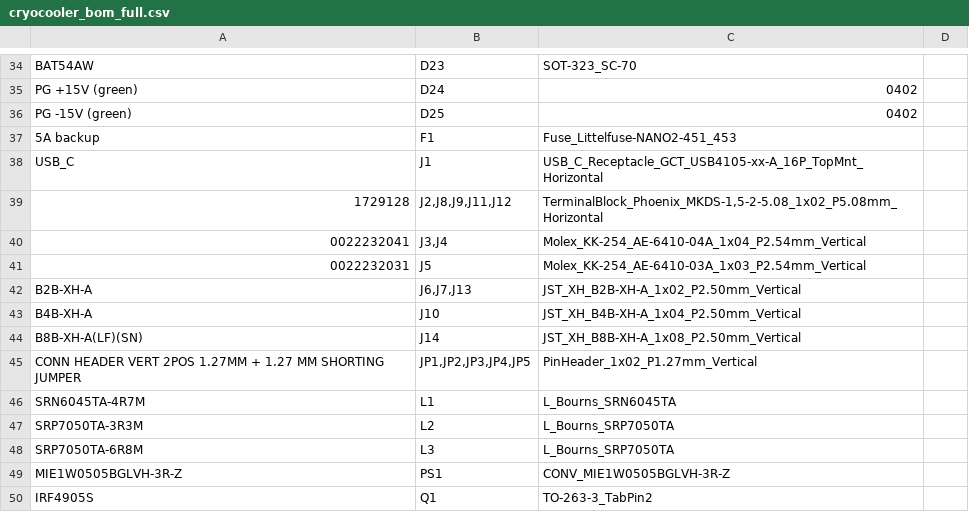
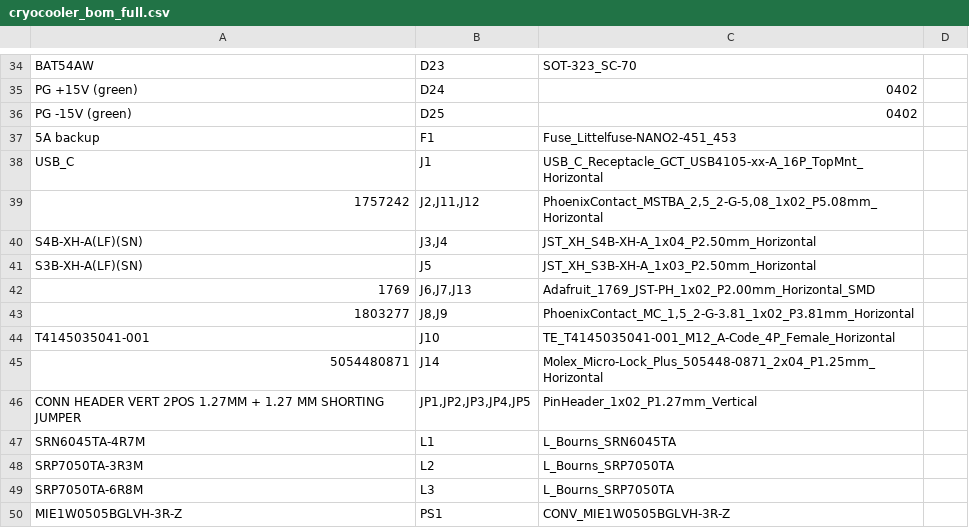
Before and after one commit to jhyland87/Cryocooler-Controller, a CSV file: hardware/kicad/bom/cryocooler_bom_full.csv, drawn as a sheet; only a part is shown, gaps mark what is left out; the shorter side is filled out with more unchanged rows.

```diff
--- a/hardware/kicad/bom/cryocooler_bom_full.csv
+++ b/hardware/kicad/bom/cryocooler_bom_full.csv
@@ -38,8 +38,9 @@ PG -15V (green),D25,0402,,
 USB_C,J1,USB_C_Receptacle_GCT_USB4105-xx-A_16P_TopMnt_Horizontal,,
-1729128,"J2,J8,J9,J11,J12","TerminalBlock_Phoenix_MKDS-1,5-2-5.08_1x02_P5.08mm_Horizontal",,
-0022232041,"J3,J4",Molex_KK-254_AE-6410-04A_1x04_P2.54mm_Vertical,,
-0022232031,J5,Molex_KK-254_AE-6410-03A_1x03_P2.54mm_Vertical,,
-B2B-XH-A,"J6,J7,J13",JST_XH_B2B-XH-A_1x02_P2.50mm_Vertical,,
-B4B-XH-A,J10,JST_XH_B4B-XH-A_1x04_P2.50mm_Vertical,,
-B8B-XH-A(LF)(SN),J14,JST_XH_B8B-XH-A_1x08_P2.50mm_Vertical,,
+1757242,"J2,J11,J12","PhoenixContact_MSTBA_2,5_2-G-5,08_1x02_P5.08mm_Horizontal",,
+S4B-XH-A(LF)(SN),"J3,J4",JST_XH_S4B-XH-A_1x04_P2.50mm_Horizontal,,
+S3B-XH-A(LF)(SN),J5,JST_XH_S3B-XH-A_1x03_P2.50mm_Horizontal,,
+1769,"J6,J7,J13",Adafruit_1769_JST-PH_1x02_P2.00mm_Horizontal_SMD,,
+1803277,"J8,J9","PhoenixContact_MC_1,5_2-G-3.81_1x02_P3.81mm_Horizontal",,
+T4145035041-001,J10,TE_T4145035041-001_M12_A-Code_4P_Female_Horizontal,,
+5054480871,J14,Molex_Micro-Lock_Plus_505448-0871_2x04_P1.25mm_Horizontal,,
 CONN HEADER VERT 2POS 1.27MM + 1.27 MM SHORTING JUMPER,"JP1,JP2,JP3,JP4,JP5",PinHeader_1x02_P1.27mm_Vertical,,
```
Also changed, not shown: hardware/kicad/bom/cryocooler_bom_digikey.csv, hardware/kicad/bom/cryocooler_cpl.csv, 35 other files.
